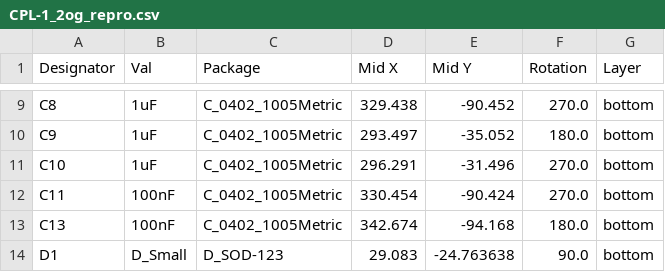
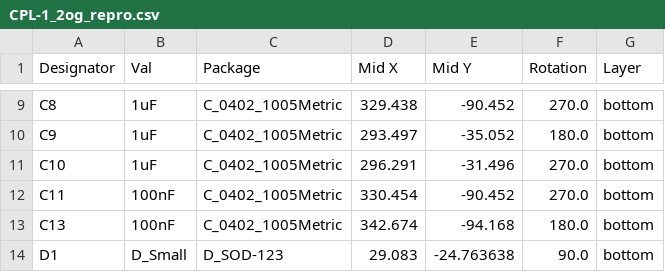
Before and after one commit to zhol0777/1.2og_pcb_clone, a CSV file: pcb/jlcpcb/production_files/CPL-1_2og_repro.csv, drawn as a sheet; only a part is shown, gaps mark what is left out.

```diff
--- a/pcb/jlcpcb/production_files/CPL-1_2og_repro.csv
+++ b/pcb/jlcpcb/production_files/CPL-1_2og_repro.csv
@@ -11,3 +11,3 @@ C9,1uF,C_0402_1005Metric,293.497,-35.052,180.0,bottom
 C10,1uF,C_0402_1005Metric,296.291,-31.496,270.0,bottom
-C11,100nF,C_0402_1005Metric,330.454,-90.424,270.0,bottom
+C11,100nF,C_0402_1005Metric,330.454,-90.452,270.0,bottom
 C13,100nF,C_0402_1005Metric,342.674,-94.168,180.0,bottom
```
Also changed, not shown: pcb/jlcpcb/production_files/BOM-1_2og_repro.csv, 27 other files.
